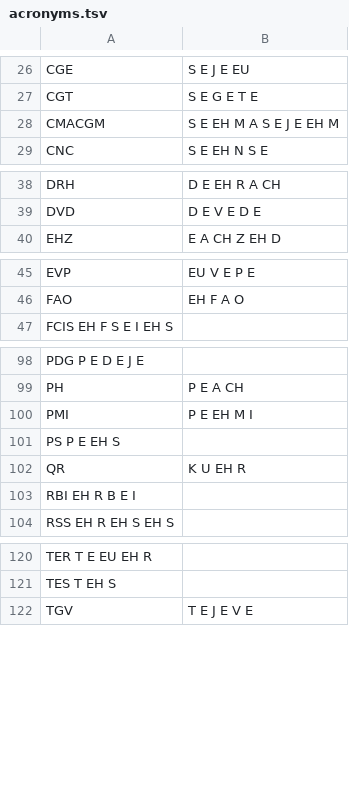
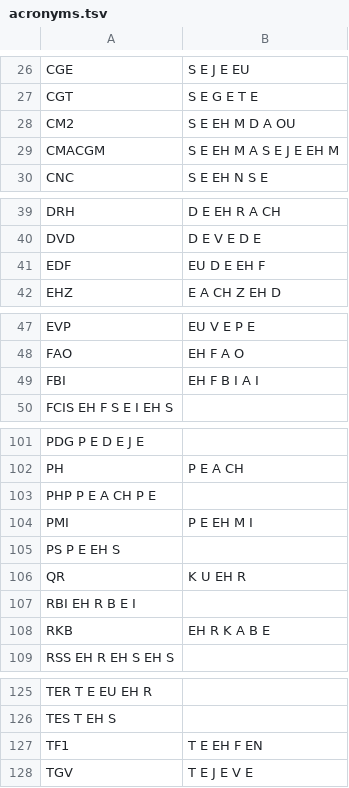
Before and after one commit to gweltou/vosk-br, a TSV file: anaouder/dicts/acronyms.tsv, drawn as a sheet; only a part is shown, gaps mark what is left out; the diff names each change by its address in the sheet, - before the commit and + after, or states it on an @@ line.

```diff
--- a/anaouder/dicts/acronyms.tsv
+++ b/anaouder/dicts/acronyms.tsv
+row 28: CM2 | S E EH M D A OU
+row 41: EDF | EU D E EH F
+row 49: FBI | EH F B I A I
+row 103: PHP P E A CH P E
+row 108: RKB | EH R K A B E
+row 127: TF1 | T E EH F EN
```
Also changed, not shown: anaouder/asr/postproc_sub.tsv, anaouder/dicts/corrected_tokens.tsv, 17 other files.
